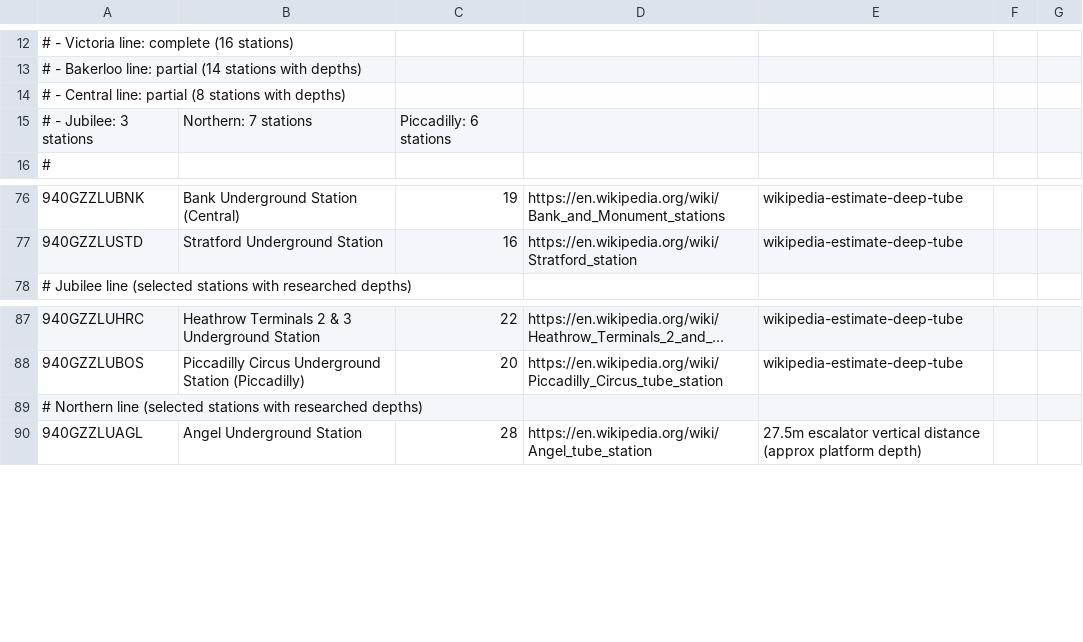
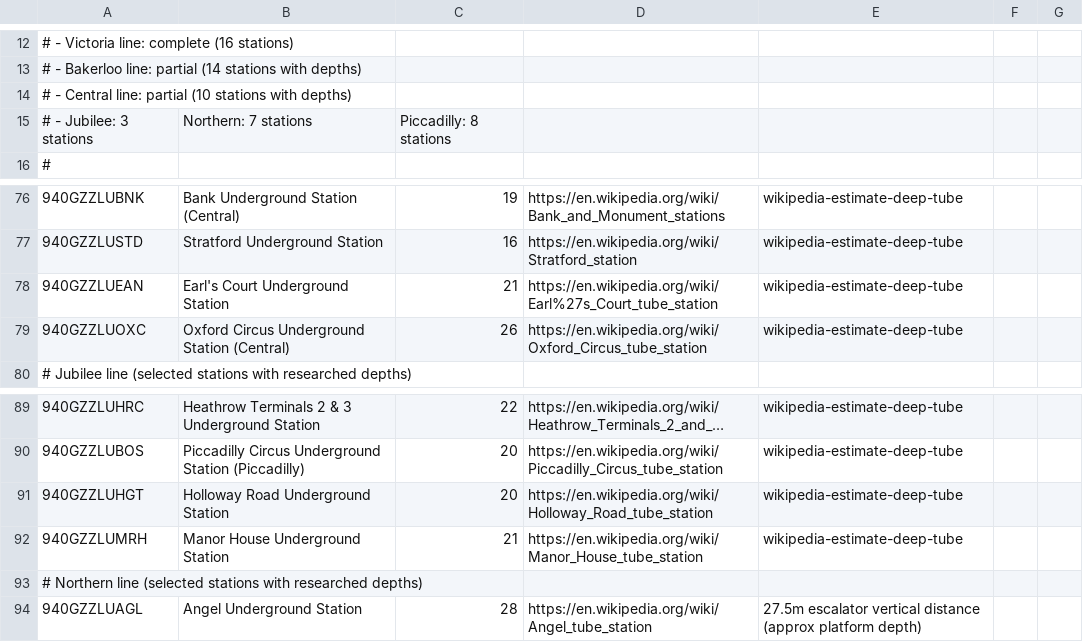
Before and after one commit to ChurchOfKineticRitual/underground, a CSV file: public/data/station_depths.csv, drawn as a sheet; only a part is shown, gaps mark what is left out; long unchanged cells end in …; the diff names each change by its address in the sheet, - before the commit and + after, or states it on an @@ line.

Commit message:
Add depth anchors: Earl's Court (Central) 21m, Oxford Circus (Central) 26m, Holloway Rd (Piccadilly) 20m, Manor House (Piccadilly) 21m

```diff
--- a/public/data/station_depths.csv
+++ b/public/data/station_depths.csv
-A14: …line: partial (8 stations with…
+A14: …line: partial (10 stations with…
-C15: Piccadilly: 6 stations
+C15: Piccadilly: 8 stations
+row 78: 940GZZLUEAN | Earl's Court Underground Station | 21 | https://en.wikipedia.org/wiki/Earl%27s_Court_tube_station | wikipedia-estimate-deep-tube
+row 79: 940GZZLUOXC | Oxford Circus Underground Station (Central) | 26 | https://en.wikipedia.org/wiki/Oxford_Circus_tube_station | wikipedia-estimate-deep-tube
+row 91: 940GZZLUHGT | Holloway Road Underground Station | 20 | https://en.wikipedia.org/wiki/Holloway_Road_tube_station | wikipedia-estimate-deep-tube
+row 92: 940GZZLUMRH | Manor House Underground Station | 21 | https://en.wikipedia.org/wiki/Manor_House_tube_station | wikipedia-estimate-deep-tube
```
